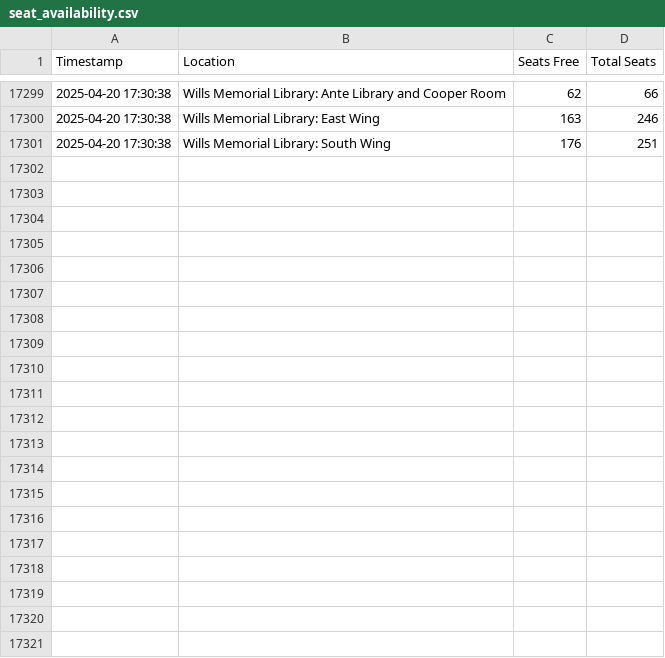
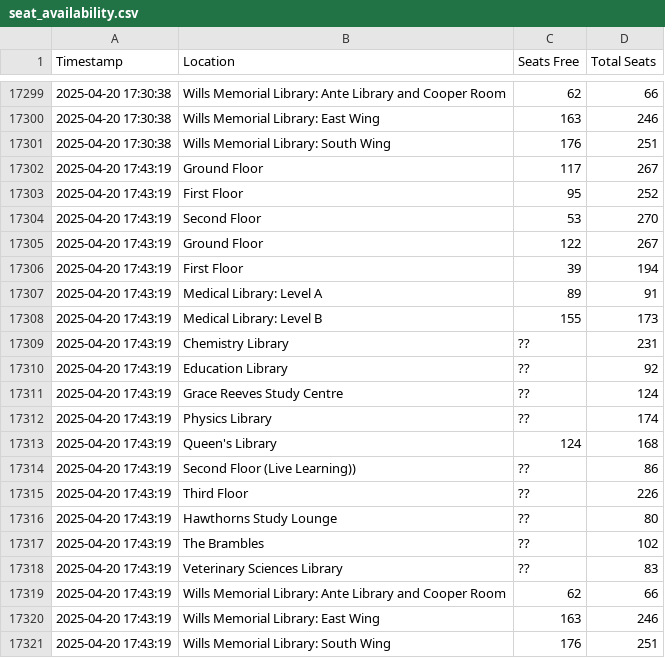
Before and after one commit to JamesRenn-ie/betterSeatFinder, a CSV file: seat_availability.csv, drawn as a sheet; only a part is shown, gaps mark what is left out; the diff names each change by its address in the sheet, - before the commit and + after, or states it on an @@ line.

```diff
--- a/seat_availability.csv
+++ b/seat_availability.csv
+row 17302: 2025-04-20 17:43:19 | Ground Floor | 117 | 267
+row 17303: 2025-04-20 17:43:19 | First Floor | 95 | 252
+row 17304: 2025-04-20 17:43:19 | Second Floor | 53 | 270
+row 17305: 2025-04-20 17:43:19 | Ground Floor | 122 | 267
+row 17306: 2025-04-20 17:43:19 | First Floor | 39 | 194
+row 17307: 2025-04-20 17:43:19 | Medical Library: Level A | 89 | 91
+row 17308: 2025-04-20 17:43:19 | Medical Library: Level B | 155 | 173
+row 17309: 2025-04-20 17:43:19 | Chemistry Library | ?? | 231
+row 17310: 2025-04-20 17:43:19 | Education Library | ?? | 92
+row 17311: 2025-04-20 17:43:19 | Grace Reeves Study Centre | ?? | 124
+row 17312: 2025-04-20 17:43:19 | Physics Library | ?? | 174
+row 17313: 2025-04-20 17:43:19 | Queen's Library | 124 | 168
+row 17314: 2025-04-20 17:43:19 | Second Floor (Live Learning)) | ?? | 86
+row 17315: 2025-04-20 17:43:19 | Third Floor | ?? | 226
+row 17316: 2025-04-20 17:43:19 | Hawthorns Study Lounge | ?? | 80
+row 17317: 2025-04-20 17:43:19 | The Brambles | ?? | 102
+row 17318: 2025-04-20 17:43:19 | Veterinary Sciences Library | ?? | 83
+row 17319: 2025-04-20 17:43:19 | Wills Memorial Library: Ante Library and Cooper Room | 62 | 66
+row 17320: 2025-04-20 17:43:19 | Wills Memorial Library: East Wing | 163 | 246
+row 17321: 2025-04-20 17:43:19 | Wills Memorial Library: South Wing | 176 | 251
```
